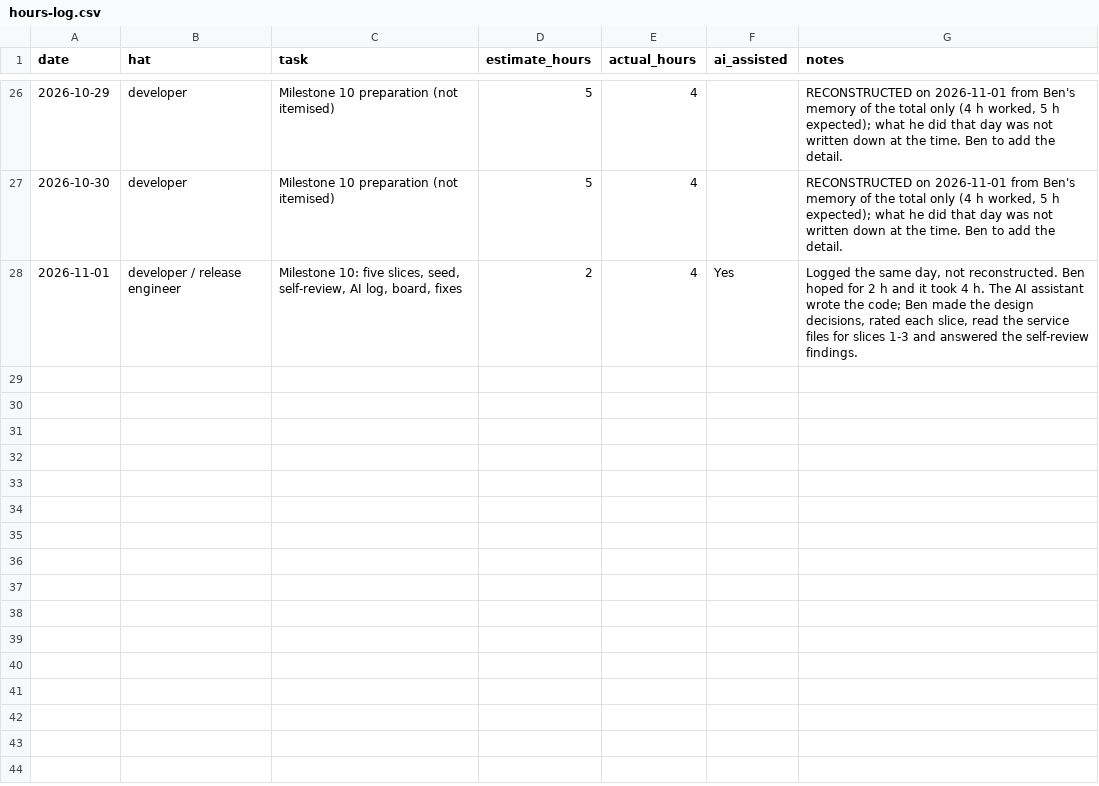
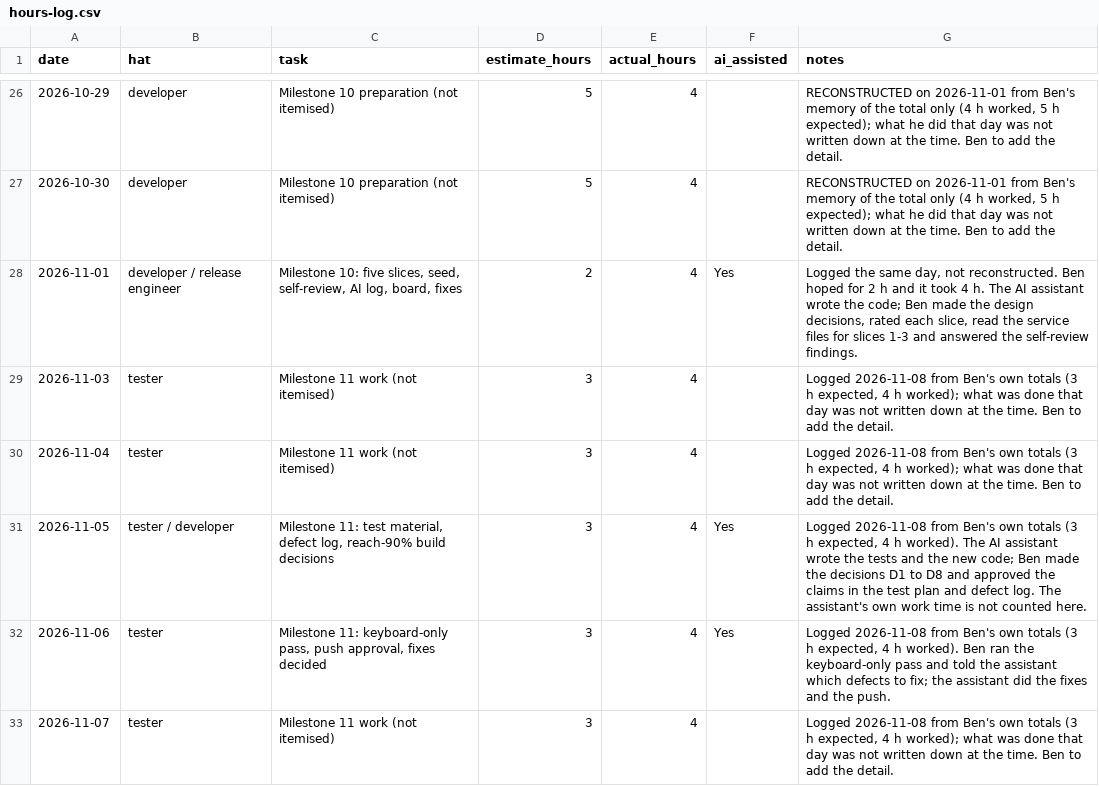
Before and after one commit to DranzerZERogue56/disaster-response-coordination, a CSV file: docs/hours-log.csv, drawn as a sheet; only a part is shown, gaps mark what is left out.

```diff
--- a/docs/hours-log.csv
+++ b/docs/hours-log.csv
@@ -28 +28,6 @@ date,hat,task,estimate_hours,actual_hours,ai_assisted,notes
 2026-11-01,developer / release engineer,"Milestone 10: five slices, seed, self-review, AI log, board, fixes",2,4,Yes,"Logged the same day, not reconstructed. Ben hoped for 2 h and it took 4 h. The AI assistant wrote the code; Ben made the design decisions, rated each slice, read the service files for slices 1-3 and answered the self-review findings."
+2026-11-03,tester,Milestone 11 work (not itemised),3,4,,"Logged 2026-11-08 from Ben's own totals (3 h expected, 4 h worked); what was done that day was not written down at the time. Ben to add the detail."
+2026-11-04,tester,Milestone 11 work (not itemised),3,4,,"Logged 2026-11-08 from Ben's own totals (3 h expected, 4 h worked); what was done that day was not written down at the time. Ben to add the detail."
+2026-11-05,tester / developer,"Milestone 11: test material, defect log, reach-90% build decisions",3,4,Yes,"Logged 2026-11-08 from Ben's own totals (3 h expected, 4 h worked). The AI assistant wrote the tests and the new code; Ben made the decisions D1 to D8 and approved the claims in the test plan and defect log. The assistant's own work time is not counted here."
+2026-11-06,tester,"Milestone 11: keyboard-only pass, push approval, fixes decided",3,4,Yes,"Logged 2026-11-08 from Ben's own totals (3 h expected, 4 h worked). Ben ran the keyboard-only pass and told the assistant which defects to fix; the assistant did the fixes and the push."
+2026-11-07,tester,Milestone 11 work (not itemised),3,4,,"Logged 2026-11-08 from Ben's own totals (3 h expected, 4 h worked); what was done that day was not written down at the time. Ben to add the detail."
```
Also changed, not shown: 2 other files.
